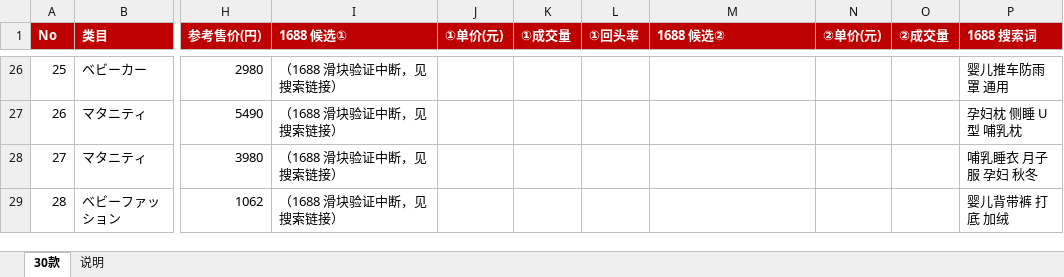
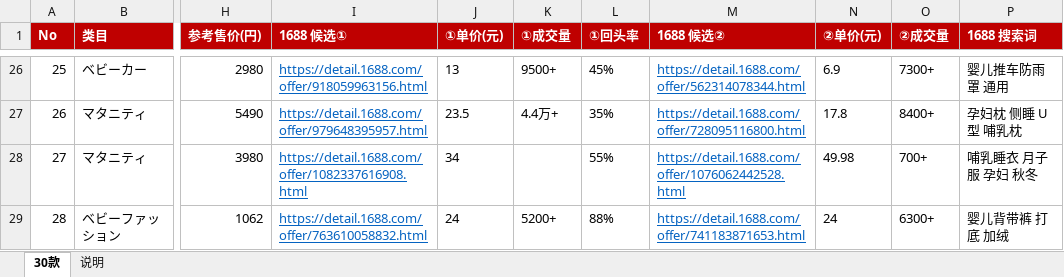
Before and after one commit to maxinjian1/jianpanerp, an Excel workbook: docs/rakuten/baby-30-1688.xlsx, sheet 30款, drawn as a sheet; only a part is shown, gaps mark what is left out; values as stored, in another font and other column widths than the file's, no borders; the diff covers the shown part only; the diff names each change by its address in the sheet, - before the commit and + after, or states it on an @@ line.

```diff
--- a/docs/rakuten/baby-30-1688.xlsx (sheet 30款)
+++ b/docs/rakuten/baby-30-1688.xlsx (sheet 30款)
@@ I26:I29 underline: off → on, text colour: black → #0563C1 @@
-I26 (1688 候选①): （1688 滑块验证中断，见搜索链接）
+I26 (1688 候选①): https://detail.1688.com/offer/918059963156.html
-J26 (①单价(元)): (empty)
+J26 (①单价(元)): 13
-K26 (①成交量): (empty)
+K26 (①成交量): 9500+
-L26 (①回头率): (empty)
+L26 (①回头率): 45%
-M26 (1688 候选②): (empty)
+M26 (1688 候选②): https://detail.1688.com/offer/562314078344.html
-N26 (②单价(元)): (empty)
+N26 (②单价(元)): 6.9
-O26 (②成交量): (empty)
+O26 (②成交量): 7300+
-I27 (1688 候选①): （1688 滑块验证中断，见搜索链接）
+I27 (1688 候选①): https://detail.1688.com/offer/979648395957.html
-J27 (①单价(元)): (empty)
+J27 (①单价(元)): 23.5
-K27 (①成交量): (empty)
+K27 (①成交量): 4.4万+
-L27 (①回头率): (empty)
+L27 (①回头率): 35%
-M27 (1688 候选②): (empty)
+M27 (1688 候选②): https://detail.1688.com/offer/728095116800.html
-N27 (②单价(元)): (empty)
+N27 (②单价(元)): 17.8
-O27 (②成交量): (empty)
+O27 (②成交量): 8400+
-I28 (1688 候选①): （1688 滑块验证中断，见搜索链接）
+I28 (1688 候选①): https://detail.1688.com/offer/1082337616908.html
-J28 (①单价(元)): (empty)
+J28 (①单价(元)): 34
-L28 (①回头率): (empty)
+L28 (①回头率): 55%
-M28 (1688 候选②): (empty)
+M28 (1688 候选②): https://detail.1688.com/offer/1076062442528.html
-N28 (②单价(元)): (empty)
+N28 (②单价(元)): 49.98
-O28 (②成交量): (empty)
+O28 (②成交量): 700+
-I29 (1688 候选①): （1688 滑块验证中断，见搜索链接）
+I29 (1688 候选①): https://detail.1688.com/offer/763610058832.html
-J29 (①单价(元)): (empty)
+J29 (①单价(元)): 24
-K29 (①成交量): (empty)
+K29 (①成交量): 5200+
-L29 (①回头率): (empty)
+L29 (①回头率): 88%
-M29 (1688 候选②): (empty)
+M29 (1688 候选②): https://detail.1688.com/offer/741183871653.html
-N29 (②单价(元)): (empty)
+N29 (②单价(元)): 24
-O29 (②成交量): (empty)
+O29 (②成交量): 6300+
```
Also changed, not shown: 35 edited cells and cell formats elsewhere in this sheet, 13 other files.
